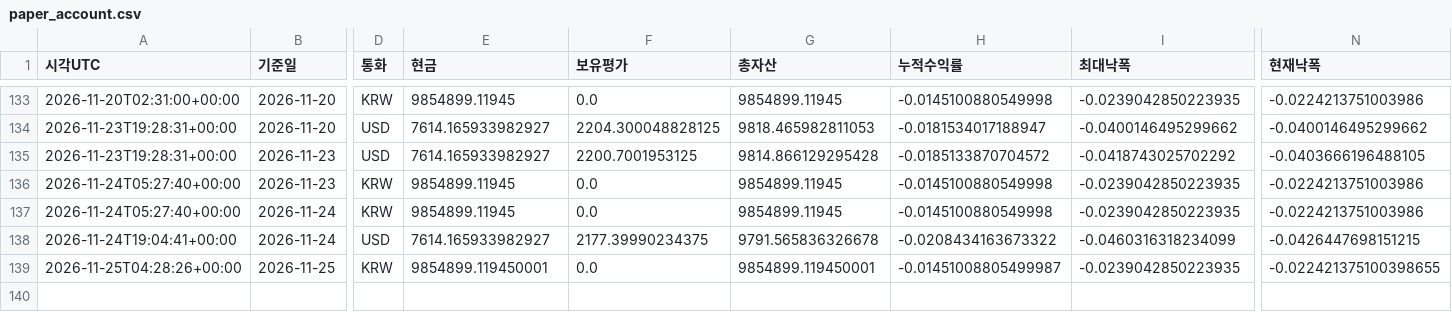
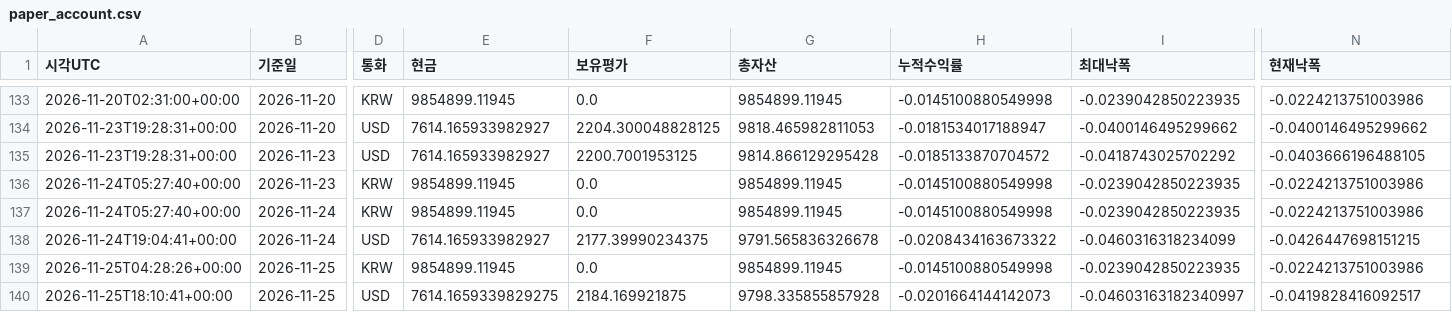
Before and after one commit to dg4200355-arch/apex-ai-trading-bot, a CSV file: reports/paper_account.csv, drawn as a sheet; only a part is shown, gaps mark what is left out; rows hold the shown columns only; the diff names each change by its address in the sheet, - before the commit and + after, or states it on an @@ line.

```diff
--- a/reports/paper_account.csv
+++ b/reports/paper_account.csv
-E139 (현금): 9854899.119450001
+E139 (현금): 9854899.11945
-G139 (총자산): 9854899.119450001
+G139 (총자산): 9854899.11945
-H139 (누적수익률): -0.01451008805499987
+H139 (누적수익률): -0.0145100880549998
-N139 (현재낙폭): -0.022421375100398655
+N139 (현재낙폭): -0.0224213751003986
+row 140: 2026-11-25T18:10:41+00:00 | 2026-11-25 | USD | 7614.1659339829275 | 2184.169921875 | 9798.335855857928 | -0.0201664144142073 | -0.04603163182340997 | -0.0419828416092517
```
Also changed, not shown: reports/paper_forward.csv, reports/paper_orders.csv, 9 other files.
